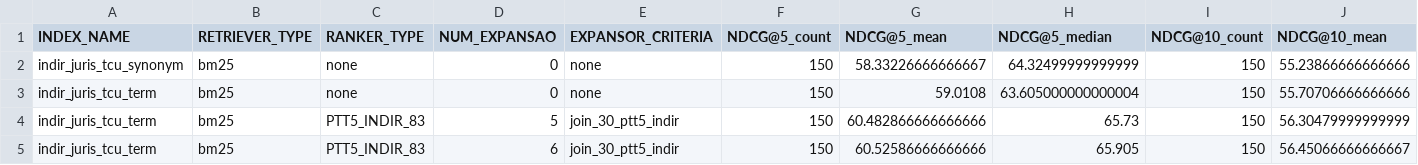
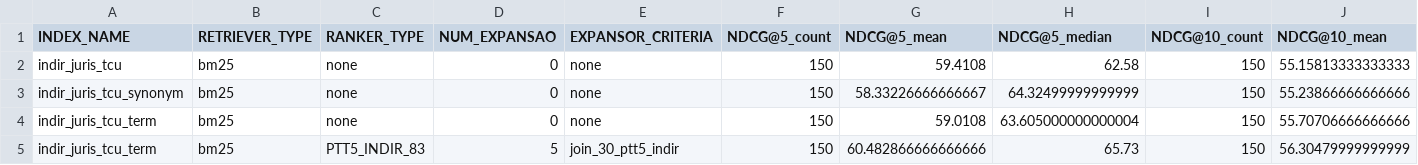
Before and after one commit to marcusborela/ind-ir, a CSV file: data/search/juris_tcu/df_criterio_ndcg.csv, drawn as a sheet; only a part is shown; the shorter side is filled out with more unchanged rows; rows hold the shown columns only; the diff names each change by its address in the sheet, - before the commit and + after, or states it on an @@ line.

```diff
--- a/data/search/juris_tcu/df_criterio_ndcg.csv
+++ b/data/search/juris_tcu/df_criterio_ndcg.csv
+row 2: indir_juris_tcu | bm25 | none | 0 | none | 150 | 59.4108 | 62.58 | 150 | 55.15813333333333
```
Also changed, not shown: data/search/juris_tcu/df_criterio_precision.csv, data/search/juris_tcu/df_criterio_recall.csv, 6 other files.
